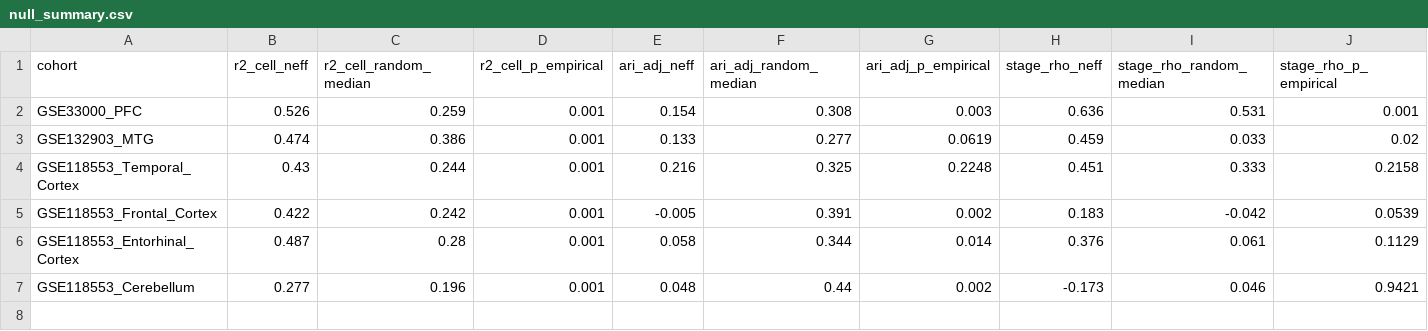
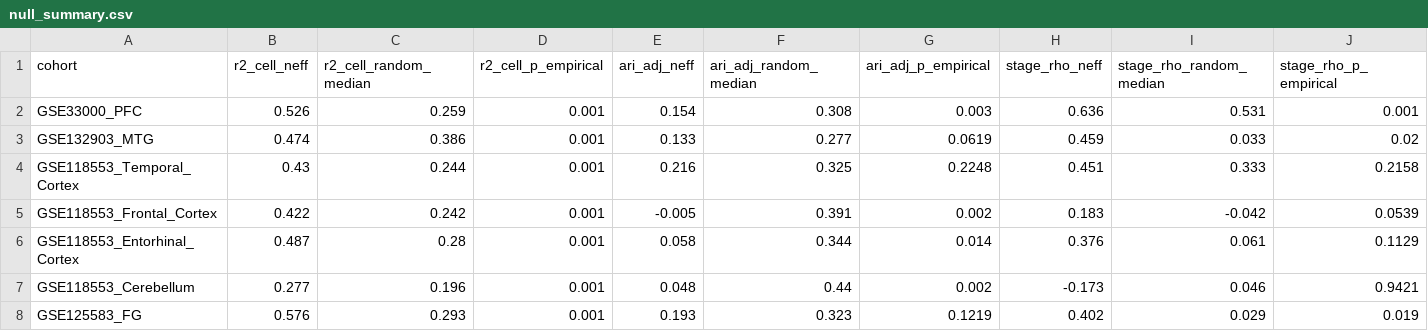
Before and after one commit to HanTaeH/TAE, a CSV file: results/null/null_summary.csv, drawn as a sheet; only a part is shown; rows hold the shown columns only; the diff names each change by its address in the sheet, - before the commit and + after, or states it on an @@ line.

```diff
--- a/results/null/null_summary.csv
+++ b/results/null/null_summary.csv
+row 8: GSE125583_FG | 0.576 | 0.293 | 0.001 | 0.193 | 0.323 | 0.1219 | 0.402 | 0.029 | 0.019
```
Also changed, not shown: results/deconv/deconv_adjustment_summary.csv, results/residual/residual_summary.csv, 27 other files.
